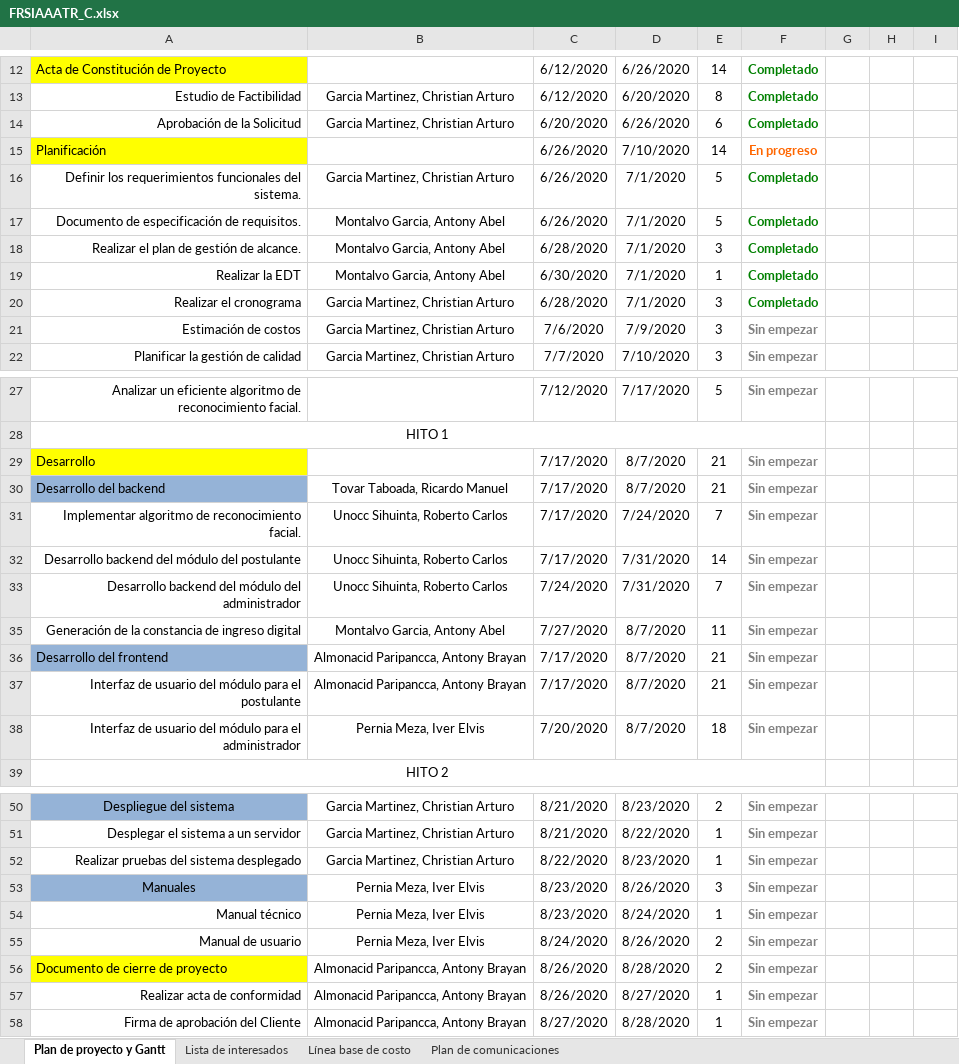
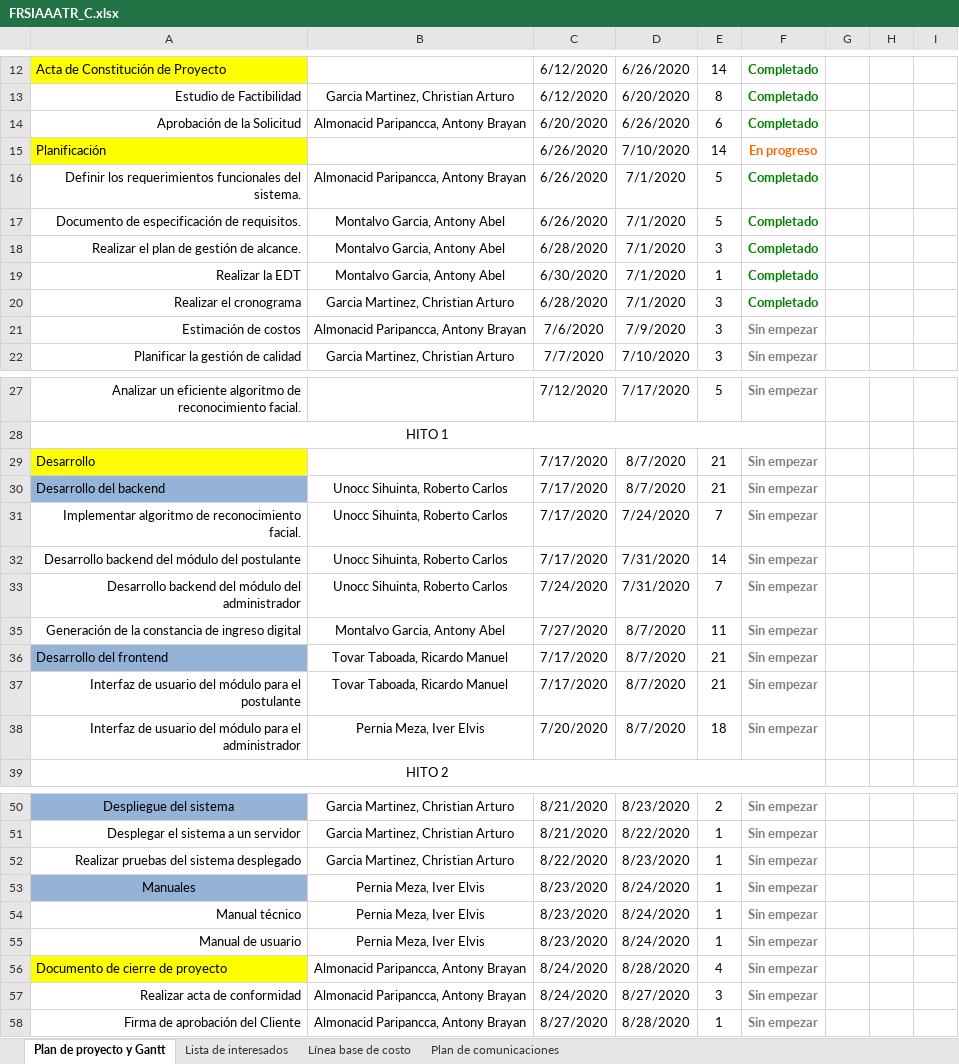
Before and after one commit to antonyMontalvo/FaceSolutions, an Excel workbook: desarrollo/FRSIAAATR/Gestión/FRSIAAATR_C.xlsx, sheet Plan de proyecto y Gantt, drawn as a sheet; only a part is shown, gaps mark what is left out; values as stored, in another font and other column widths than the file's, no borders; charts and pictures not drawn; the diff names each change by its address in the sheet, - before the commit and + after, or states it on an @@ line.

Commit message:
Actualizando el cronograma del Proyecto

```diff
--- a/desarrollo/FRSIAAATR/Gestión/FRSIAAATR_C.xlsx (sheet Plan de proyecto y Gantt)
+++ b/desarrollo/FRSIAAATR/Gestión/FRSIAAATR_C.xlsx (sheet Plan de proyecto y Gantt)
-B14: Garcia Martinez, Christian Arturo
+B14: Almonacid Paripancca, Antony Brayan
-B16: Garcia Martinez, Christian Arturo
+B16: Almonacid Paripancca, Antony Brayan
-B21: Garcia Martinez, Christian Arturo
+B21: Almonacid Paripancca, Antony Brayan
-B30: Tovar Taboada, Ricardo Manuel
+B30: Unocc Sihuinta, Roberto Carlos
-B36:B37: Almonacid Paripancca, Antony Brayan
+B36:B37: Tovar Taboada, Ricardo Manuel
-D53: 8/26/2020
+D53: 8/24/2020
-E53: 3
+E53: 1
-C55: 8/24/2020
+C55: 8/23/2020
-D55: 8/26/2020
+D55: 8/24/2020
-E55: 2
+E55: 1
-C56:C57: 8/26/2020
+C56:C57: 8/24/2020
-E56: 2
+E56: 4
-E57: 1
+E57: 3
```
Also changed, not shown: charts or pictures.
